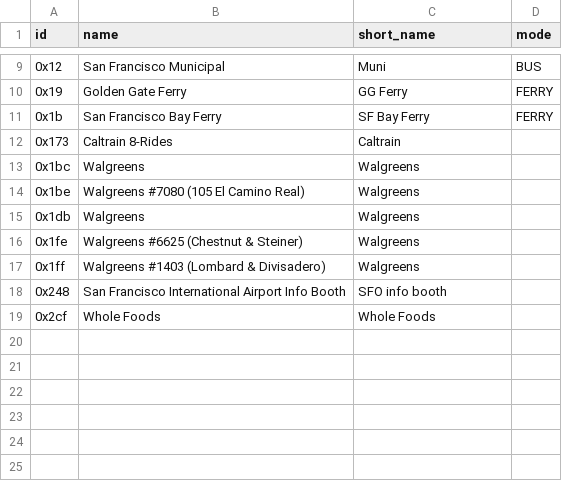
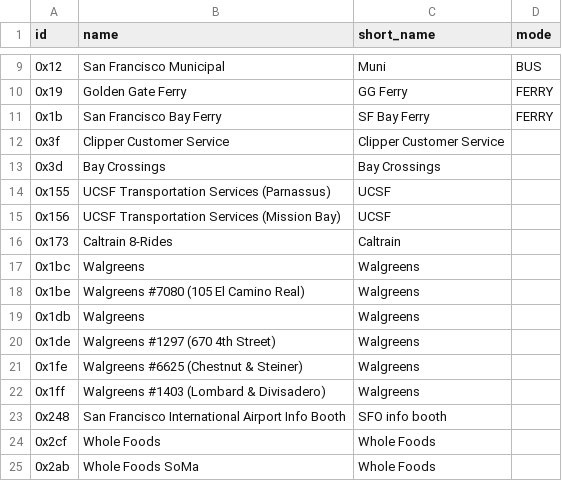
Before and after one commit to metrodroid/metrodroid, a CSV file: data/clipper/operators.csv, drawn as a sheet; only a part is shown, gaps mark what is left out; the diff names each change by its address in the sheet, - before the commit and + after, or states it on an @@ line.

Commit message:
Clipper: Add other operators
This change adds a bunch of operators from various Clipper Retailers that I've
gotten data from (#149).

```diff
--- a/data/clipper/operators.csv
+++ b/data/clipper/operators.csv
+row 12: 0x3f | Clipper Customer Service | Clipper Customer Service
+row 13: 0x3d | Bay Crossings | Bay Crossings
+row 14: 0x155 | UCSF Transportation Services (Parnassus) | UCSF
+row 15: 0x156 | UCSF Transportation Services (Mission Bay) | UCSF
+row 20: 0x1de | Walgreens #1297 (670 4th Street) | Walgreens
+row 25: 0x2ab | Whole Foods SoMa | Whole Foods
```
Also changed, not shown: 1 other file.
